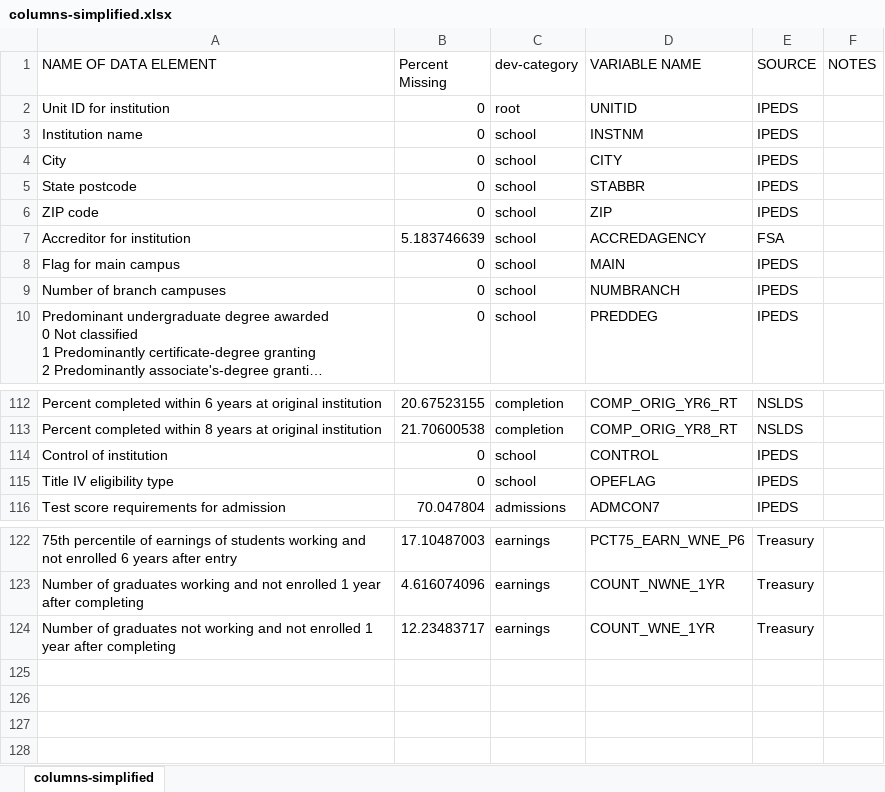
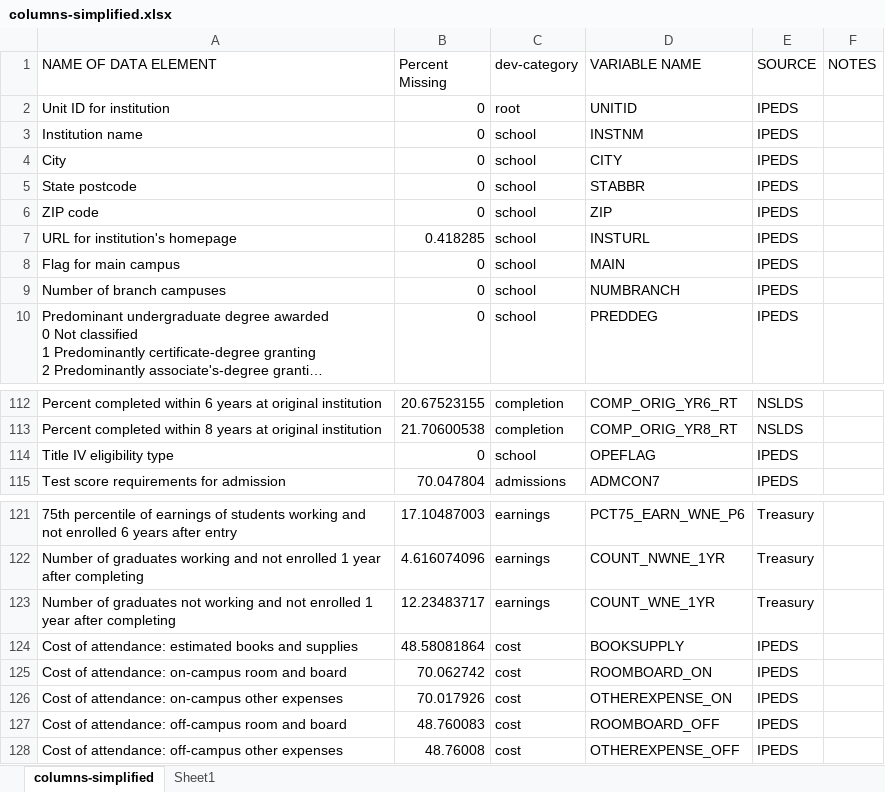
Before and after one commit to HuyGLe/CSE6242, an Excel workbook: data/scorecard/columns-simplified.xlsx, sheet columns-simplified, drawn as a sheet; only a part is shown, gaps mark what is left out; long unchanged cells end in …; values as stored, in another font and other column widths than the file's, no borders; conditional formats and table styles not drawn; removed rows and columns are numbered as before the commit, all else as after; the diff names each change by its address in the sheet, - before the commit and + after, or states it on an @@ line.

Commit message:
updated columns-simplified

```diff
--- a/data/scorecard/columns-simplified.xlsx (sheet columns-simplified)
+++ b/data/scorecard/columns-simplified.xlsx (sheet columns-simplified)
+sheet tab: Sheet1
-row 7: Accreditor for institution | 5.183746639 | school | ACCREDAGENCY | FSA
+row 7: URL for institution's homepage | 0.418285 | school | INSTURL | IPEDS
-row 114: Control of institution | 0 | school | CONTROL | IPEDS
+row 124: Cost of attendance: estimated books and supplies | 48.58081864 | cost | BOOKSUPPLY | IPEDS
+row 125: Cost of attendance: on-campus room and board | 70.062742 | cost | ROOMBOARD_ON | IPEDS
+row 126: Cost of attendance: on-campus other expenses | 70.017926 | cost | OTHEREXPENSE_ON | IPEDS
+row 127: Cost of attendance: off-campus room and board | 48.760083 | cost | ROOMBOARD_OFF | IPEDS
+row 128: Cost of attendance: off-campus other expenses | 48.76008 | cost | OTHEREXPENSE_OFF | IPEDS
```
